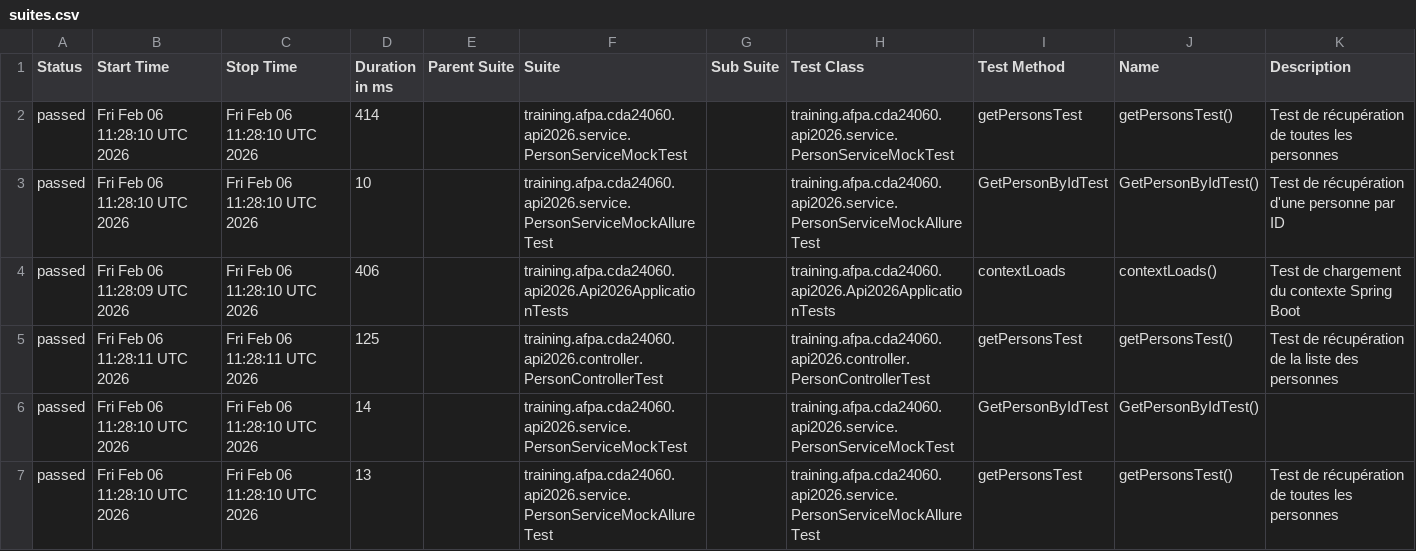
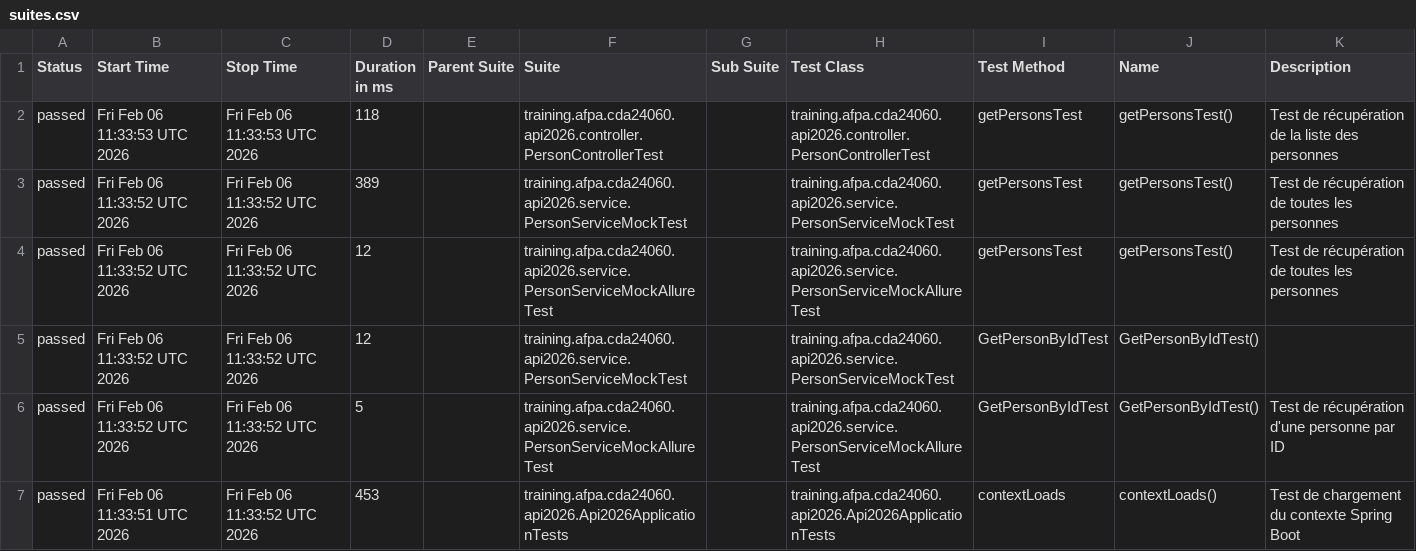
Before and after one commit to neojero/apiSpringboot2026, a CSV file: allure-report/data/suites.csv, drawn as a sheet.

```diff
--- a/allure-report/data/suites.csv
+++ b/allure-report/data/suites.csv
@@ -1,7 +1,7 @@
 "Status","Start Time","Stop Time","Duration in ms","Parent Suite","Suite","Sub Suite","Test Class","Test Method","Name","Description"
-"passed","Fri Feb 06 11:28:10 UTC 2026","Fri Feb 06 11:28:10 UTC 2026","414","","training.afpa.cda24060.api2026.service.PersonServiceMockTest","","training.afpa.cda24060.api2026.service.PersonServiceMockTest","getPersonsTest","getPersonsTest()","Test de récupération de toutes les personnes"
-"passed","Fri Feb 06 11:28:10 UTC 2026","Fri Feb 06 11:28:10 UTC 2026","10","","training.afpa.cda24060.api2026.service.PersonServiceMockAllureTest","","training.afpa.cda24060.api2026.service.PersonServiceMockAllureTest","GetPersonByIdTest","GetPersonByIdTest()","Test de récupération d'une personne par ID"
-"passed","Fri Feb 06 11:28:09 UTC 2026","Fri Feb 06 11:28:10 UTC 2026","406","","training.afpa.cda24060.api2026.Api2026ApplicationTests","","training.afpa.cda24060.api2026.Api2026ApplicationTests","contextLoads","contextLoads()","Test de chargement du contexte Spring Boot"
-"passed","Fri Feb 06 11:28:11 UTC 2026","Fri Feb 06 11:28:11 UTC 2026","125","","training.afpa.cda24060.api2026.controller.PersonControllerTest","","training.afpa.cda24060.api2026.controller.PersonControllerTest","getPersonsTest","getPersonsTest()","Test de récupération de la liste des personnes"
-"passed","Fri Feb 06 11:28:10 UTC 2026","Fri Feb 06 11:28:10 UTC 2026","14","","training.afpa.cda24060.api2026.service.PersonServiceMockTest","","training.afpa.cda24060.api2026.service.PersonServiceMockTest","GetPersonByIdTest","GetPersonByIdTest()",""
-"passed","Fri Feb 06 11:28:10 UTC 2026","Fri Feb 06 11:28:10 UTC 2026","13","","training.afpa.cda24060.api2026.service.PersonServiceMockAllureTest","","training.afpa.cda24060.api2026.service.PersonServiceMockAllureTest","getPersonsTest","getPersonsTest()","Test de récupération de toutes les personnes"
+"passed","Fri Feb 06 11:33:53 UTC 2026","Fri Feb 06 11:33:53 UTC 2026","118","","training.afpa.cda24060.api2026.controller.PersonControllerTest","","training.afpa.cda24060.api2026.controller.PersonControllerTest","getPersonsTest","getPersonsTest()","Test de récupération de la liste des personnes"
+"passed","Fri Feb 06 11:33:52 UTC 2026","Fri Feb 06 11:33:52 UTC 2026","389","","training.afpa.cda24060.api2026.service.PersonServiceMockTest","","training.afpa.cda24060.api2026.service.PersonServiceMockTest","getPersonsTest","getPersonsTest()","Test de récupération de toutes les personnes"
+"passed","Fri Feb 06 11:33:52 UTC 2026","Fri Feb 06 11:33:52 UTC 2026","12","","training.afpa.cda24060.api2026.service.PersonServiceMockAllureTest","","training.afpa.cda24060.api2026.service.PersonServiceMockAllureTest","getPersonsTest","getPersonsTest()","Test de récupération de toutes les personnes"
+"passed","Fri Feb 06 11:33:52 UTC 2026","Fri Feb 06 11:33:52 UTC 2026","12","","training.afpa.cda24060.api2026.service.PersonServiceMockTest","","training.afpa.cda24060.api2026.service.PersonServiceMockTest","GetPersonByIdTest","GetPersonByIdTest()",""
+"passed","Fri Feb 06 11:33:52 UTC 2026","Fri Feb 06 11:33:52 UTC 2026","5","","training.afpa.cda24060.api2026.service.PersonServiceMockAllureTest","","training.afpa.cda24060.api2026.service.PersonServiceMockAllureTest","GetPersonByIdTest","GetPersonByIdTest()","Test de récupération d'une personne par ID"
+"passed","Fri Feb 06 11:33:51 UTC 2026","Fri Feb 06 11:33:52 UTC 2026","453","","training.afpa.cda24060.api2026.Api2026ApplicationTests","","training.afpa.cda24060.api2026.Api2026ApplicationTests","contextLoads","contextLoads()","Test de chargement du contexte Spring Boot"
```
Also changed, not shown: allure-report/data/behaviors.csv, 33 other files.
